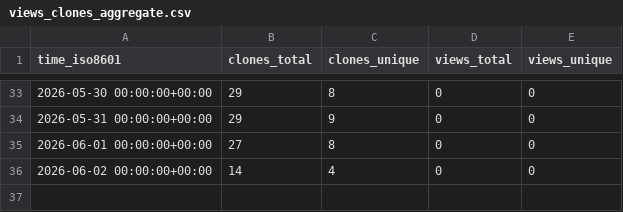
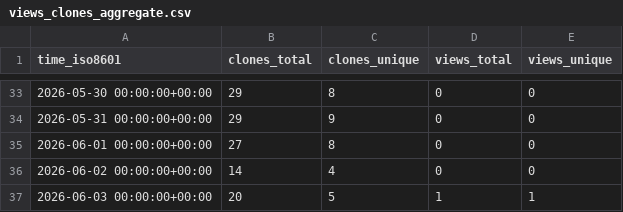
Before and after one commit to RTSpatial/RTSpatial, a CSV file: RTSpatial/RTSpatial/ghrs-data/views_clones_aggregate.csv, drawn as a sheet; only a part is shown, gaps mark what is left out; the diff names each change by its address in the sheet, - before the commit and + after, or states it on an @@ line.

```diff
--- a/RTSpatial/RTSpatial/ghrs-data/views_clones_aggregate.csv
+++ b/RTSpatial/RTSpatial/ghrs-data/views_clones_aggregate.csv
+row 37: 2026-06-03 00:00:00+00:00 | 20 | 5 | 1 | 1
```
Also changed, not shown: 1 other file.
